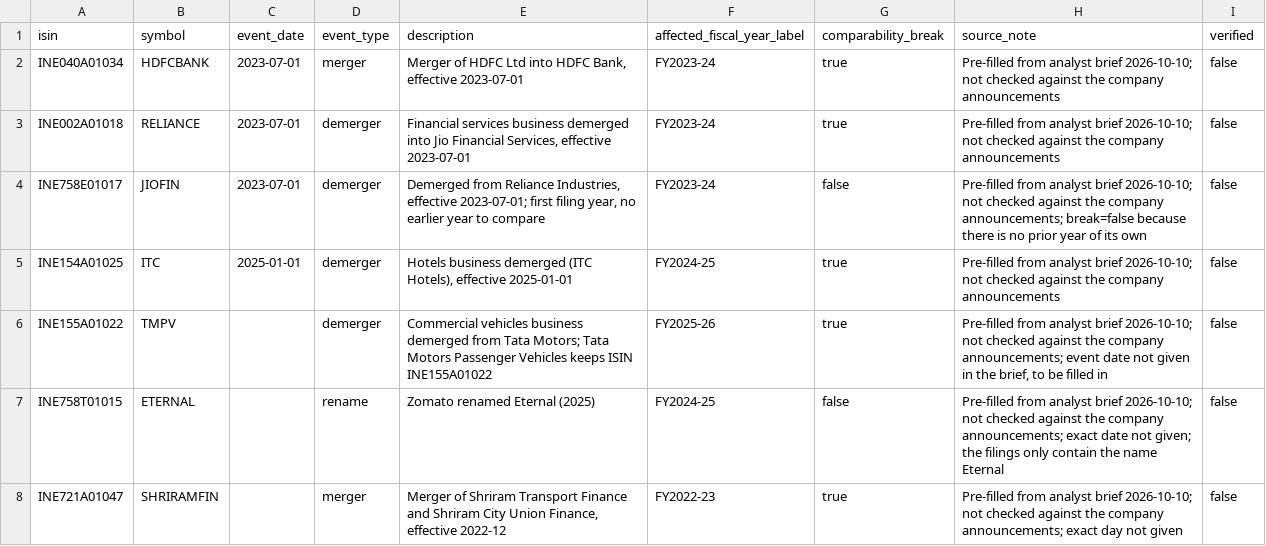
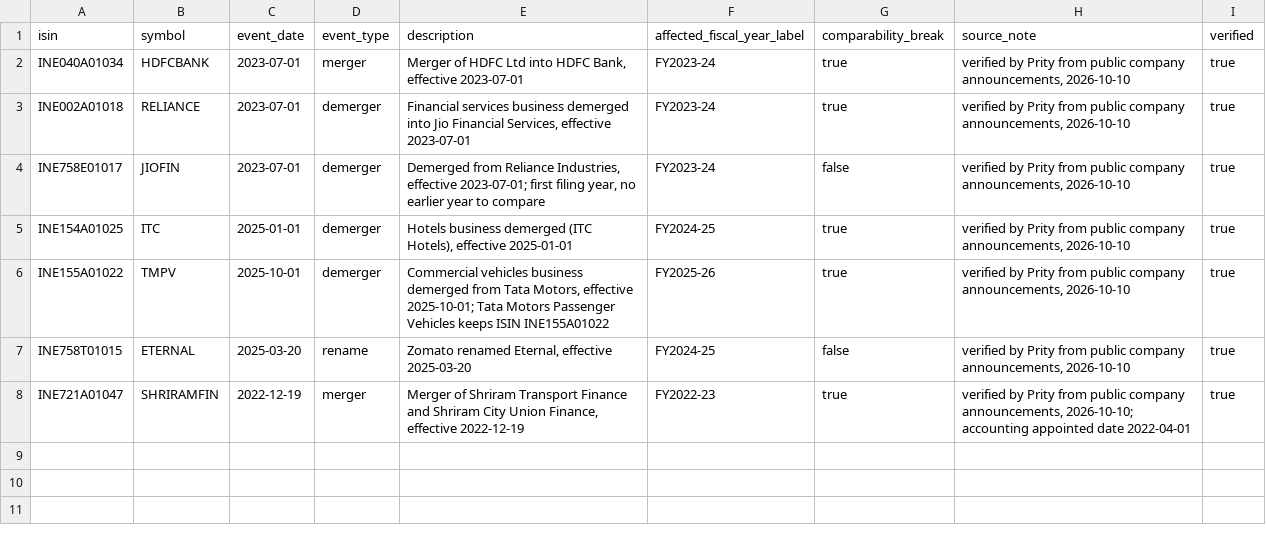
Before and after one commit to pritysapkal/esg-lens-india, a CSV file: dbt/seeds/corporate_events.csv, drawn as a sheet.

Commit message:
chore: verified identity seeds; boundary-change breaks; YoY anomaly list

```diff
--- a/dbt/seeds/corporate_events.csv
+++ b/dbt/seeds/corporate_events.csv
@@ -1,8 +1,8 @@
 isin,symbol,event_date,event_type,description,affected_fiscal_year_label,comparability_break,source_note,verified
-INE040A01034,HDFCBANK,2023-07-01,merger,"Merger of HDFC Ltd into HDFC Bank, effective 2023-07-01",FY2023-24,true,Pre-filled from analyst brief 2026-10-10; not checked against the company announcements,false
-INE002A01018,RELIANCE,2023-07-01,demerger,"Financial services business demerged into Jio Financial Services, effective 2023-07-01",FY2023-24,true,Pre-filled from analyst brief 2026-10-10; not checked against the company announcements,false
-INE758E01017,JIOFIN,2023-07-01,demerger,"Demerged from Reliance Industries, effective 2023-07-01; first filing year, no earlier year to compare",FY2023-24,false,Pre-filled from analyst brief 2026-10-10; not checked against the company announcements; break=false because there is no prior year of its own,false
-INE154A01025,ITC,2025-01-01,demerger,"Hotels business demerged (ITC Hotels), effective 2025-01-01",FY2024-25,true,Pre-filled from analyst brief 2026-10-10; not checked against the company announcements,false
-INE155A01022,TMPV,,demerger,Commercial vehicles business demerged from Tata Motors; Tata Motors Passenger Vehicles keeps ISIN INE155A01022,FY2025-26,true,"Pre-filled from analyst brief 2026-10-10; not checked against the company announcements; event date not given in the brief, to be filled in",false
-INE758T01015,ETERNAL,,rename,Zomato renamed Eternal (2025),FY2024-25,false,Pre-filled from analyst brief 2026-10-10; not checked against the company announcements; exact date not given; the filings only contain the name Eternal,false
-INE721A01047,SHRIRAMFIN,,merger,"Merger of Shriram Transport Finance and Shriram City Union Finance, effective 2022-12",FY2022-23,true,Pre-filled from analyst brief 2026-10-10; not checked against the company announcements; exact day not given,false
+INE040A01034,HDFCBANK,2023-07-01,merger,"Merger of HDFC Ltd into HDFC Bank, effective 2023-07-01",FY2023-24,true,"verified by Prity from public company announcements, 2026-10-10",true
+INE002A01018,RELIANCE,2023-07-01,demerger,"Financial services business demerged into Jio Financial Services, effective 2023-07-01",FY2023-24,true,"verified by Prity from public company announcements, 2026-10-10",true
+INE758E01017,JIOFIN,2023-07-01,demerger,"Demerged from Reliance Industries, effective 2023-07-01; first filing year, no earlier year to compare",FY2023-24,false,"verified by Prity from public company announcements, 2026-10-10",true
+INE154A01025,ITC,2025-01-01,demerger,"Hotels business demerged (ITC Hotels), effective 2025-01-01",FY2024-25,true,"verified by Prity from public company announcements, 2026-10-10",true
+INE155A01022,TMPV,2025-10-01,demerger,"Commercial vehicles business demerged from Tata Motors, effective 2025-10-01; Tata Motors Passenger Vehicles keeps ISIN INE155A01022",FY2025-26,true,"verified by Prity from public company announcements, 2026-10-10",true
+INE758T01015,ETERNAL,2025-03-20,rename,"Zomato renamed Eternal, effective 2025-03-20",FY2024-25,false,"verified by Prity from public company announcements, 2026-10-10",true
+INE721A01047,SHRIRAMFIN,2022-12-19,merger,"Merger of Shriram Transport Finance and Shriram City Union Finance, effective 2022-12-19",FY2022-23,true,"verified by Prity from public company announcements, 2026-10-10; accounting appointed date 2022-04-01",true
```
Also changed, not shown: dbt/seeds/company_attributes.csv, dbt/seeds/metric_disclosure_requirement.csv, 10 other files.
